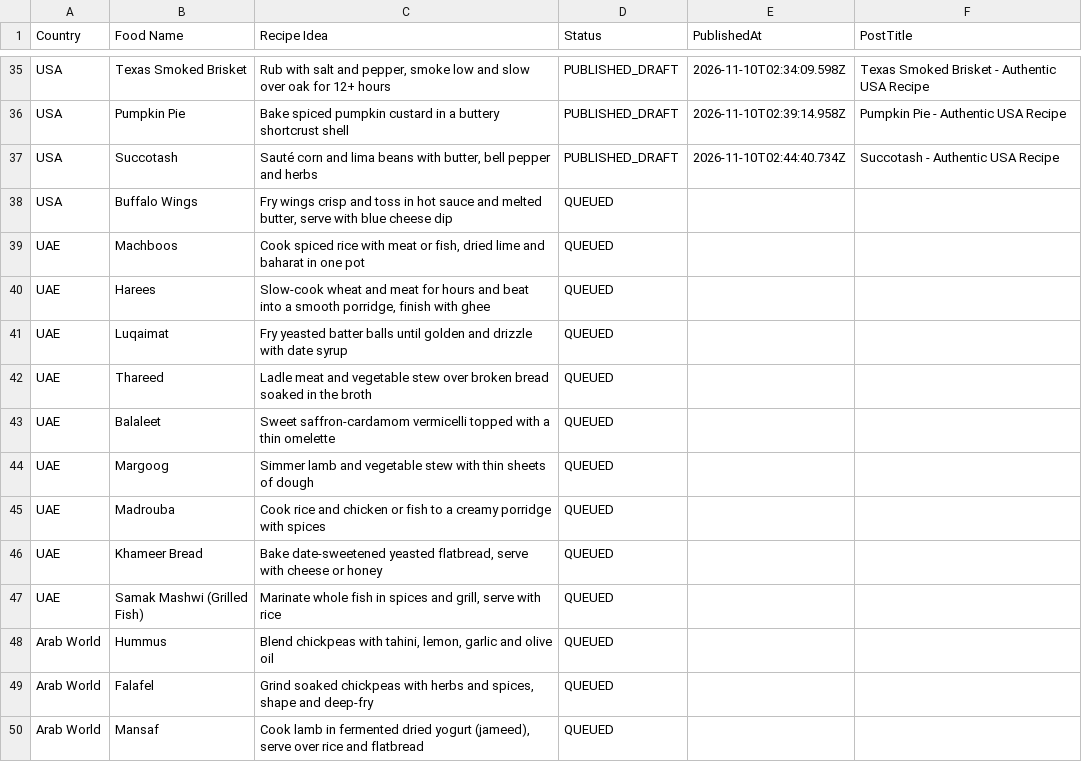
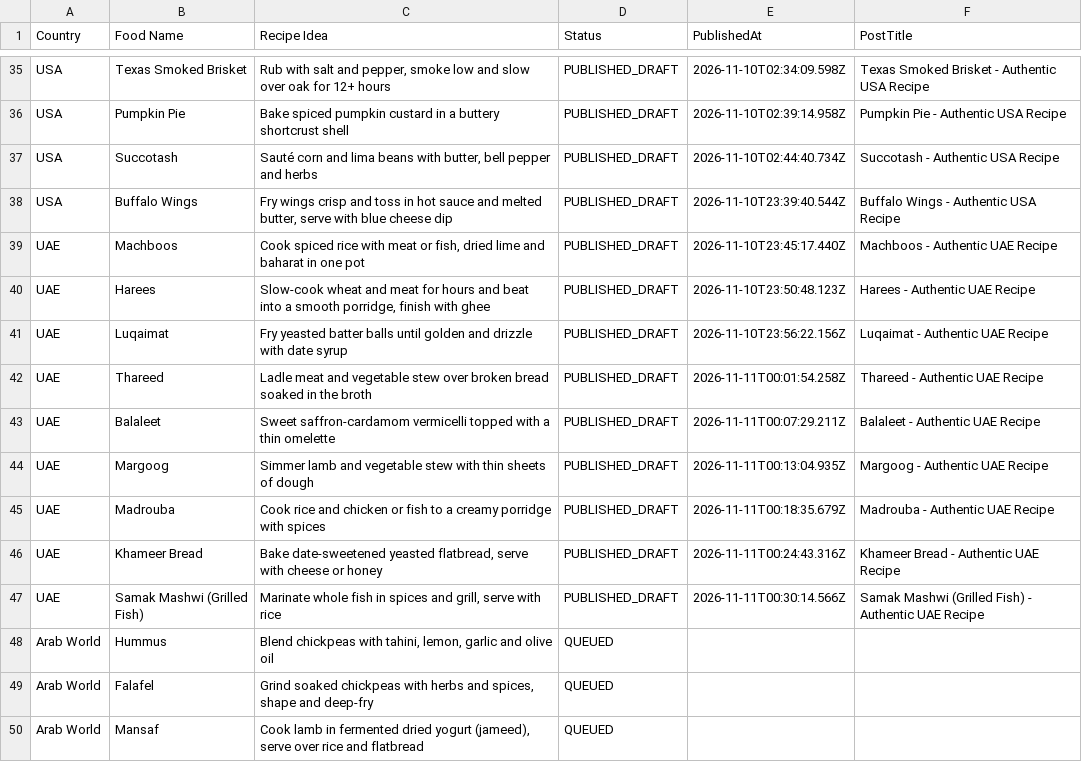
Before and after one commit to Chamidu269/Blogger_Automation, a CSV file: data/recipes.csv, drawn as a sheet; only a part is shown, gaps mark what is left out.

Commit message:
Auto-update recipe queue: published 10 drafts [skip ci]

```diff
--- a/data/recipes.csv
+++ b/data/recipes.csv
@@ -37,12 +37,12 @@ Country,Food Name,Recipe Idea,Status,PublishedAt,PostTitle
 "USA","Succotash","Sauté corn and lima beans with butter, bell pepper and herbs","PUBLISHED_DRAFT","2026-11-10T02:44:40.734Z","Succotash - Authentic USA Recipe"
-"USA","Buffalo Wings","Fry wings crisp and toss in hot sauce and melted butter, serve with blue cheese dip","QUEUED","",""
-"UAE","Machboos","Cook spiced rice with meat or fish, dried lime and baharat in one pot","QUEUED","",""
-"UAE","Harees","Slow-cook wheat and meat for hours and beat into a smooth porridge, finish with ghee","QUEUED","",""
-"UAE","Luqaimat","Fry yeasted batter balls until golden and drizzle with date syrup","QUEUED","",""
-"UAE","Thareed","Ladle meat and vegetable stew over broken bread soaked in the broth","QUEUED","",""
-"UAE","Balaleet","Sweet saffron-cardamom vermicelli topped with a thin omelette","QUEUED","",""
-"UAE","Margoog","Simmer lamb and vegetable stew with thin sheets of dough","QUEUED","",""
-"UAE","Madrouba","Cook rice and chicken or fish to a creamy porridge with spices","QUEUED","",""
-"UAE","Khameer Bread","Bake date-sweetened yeasted flatbread, serve with cheese or honey","QUEUED","",""
-"UAE","Samak Mashwi (Grilled Fish)","Marinate whole fish in spices and grill, serve with rice","QUEUED","",""
+"USA","Buffalo Wings","Fry wings crisp and toss in hot sauce and melted butter, serve with blue cheese dip","PUBLISHED_DRAFT","2026-11-10T23:39:40.544Z","Buffalo Wings - Authentic USA Recipe"
+"UAE","Machboos","Cook spiced rice with meat or fish, dried lime and baharat in one pot","PUBLISHED_DRAFT","2026-11-10T23:45:17.440Z","Machboos - Authentic UAE Recipe"
+"UAE","Harees","Slow-cook wheat and meat for hours and beat into a smooth porridge, finish with ghee","PUBLISHED_DRAFT","2026-11-10T23:50:48.123Z","Harees - Authentic UAE Recipe"
+"UAE","Luqaimat","Fry yeasted batter balls until golden and drizzle with date syrup","PUBLISHED_DRAFT","2026-11-10T23:56:22.156Z","Luqaimat - Authentic UAE Recipe"
+"UAE","Thareed","Ladle meat and vegetable stew over broken bread soaked in the broth","PUBLISHED_DRAFT","2026-11-11T00:01:54.258Z","Thareed - Authentic UAE Recipe"
+"UAE","Balaleet","Sweet saffron-cardamom vermicelli topped with a thin omelette","PUBLISHED_DRAFT","2026-11-11T00:07:29.211Z","Balaleet - Authentic UAE Recipe"
+"UAE","Margoog","Simmer lamb and vegetable stew with thin sheets of dough","PUBLISHED_DRAFT","2026-11-11T00:13:04.935Z","Margoog - Authentic UAE Recipe"
+"UAE","Madrouba","Cook rice and chicken or fish to a creamy porridge with spices","PUBLISHED_DRAFT","2026-11-11T00:18:35.679Z","Madrouba - Authentic UAE Recipe"
+"UAE","Khameer Bread","Bake date-sweetened yeasted flatbread, serve with cheese or honey","PUBLISHED_DRAFT","2026-11-11T00:24:43.316Z","Khameer Bread - Authentic UAE Recipe"
+"UAE","Samak Mashwi (Grilled Fish)","Marinate whole fish in spices and grill, serve with rice","PUBLISHED_DRAFT","2026-11-11T00:30:14.566Z","Samak Mashwi (Grilled Fish) - Authentic UAE Recipe"
 "Arab World","Hummus","Blend chickpeas with tahini, lemon, garlic and olive oil","QUEUED","",""
```
